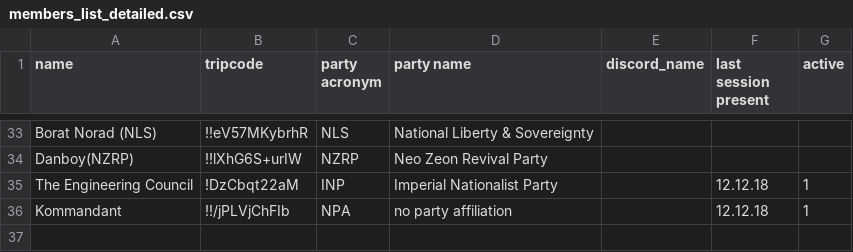
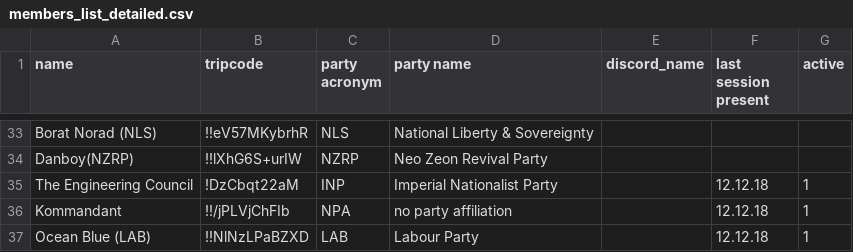
Before and after one commit to NaLib/parliament, a CSV file: members_list_detailed.csv, drawn as a sheet; only a part is shown, gaps mark what is left out; the diff names each change by its address in the sheet, - before the commit and + after, or states it on an @@ line.

```diff
--- a/members_list_detailed.csv
+++ b/members_list_detailed.csv
+row 37: Ocean Blue (LAB) | !!NlNzLPaBZXD | LAB | Labour Party |  | 12.12.18 | 1
```
Also changed, not shown: 16 other files.
